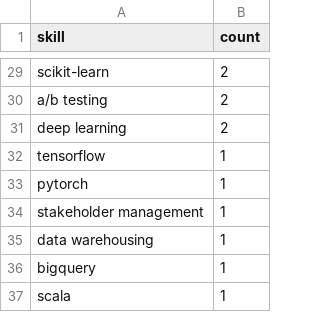
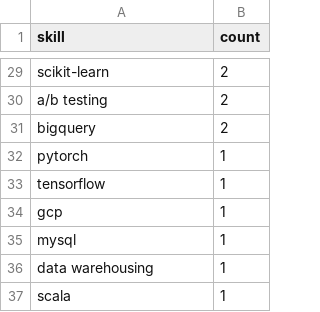
Before and after one commit to Maneeshraja19/job-market-intelligence, a CSV file: data/processed/skill_counts.csv, drawn as a sheet; only a part is shown, gaps mark what is left out; the diff covers the shown part only.

```diff
--- a/data/processed/skill_counts.csv
+++ b/data/processed/skill_counts.csv
@@ -30,8 +30,8 @@ scikit-learn,2
 a/b testing,2
-deep learning,2
+bigquery,2
+pytorch,1
 tensorflow,1
-pytorch,1
-stakeholder management,1
+gcp,1
+mysql,1
 data warehousing,1
-bigquery,1
 scala,1
```
Also changed, not shown: 7 added rows, 7 removed rows and 14 edited cells elsewhere in this file, data/processed/job_postings_with_skills.csv.
